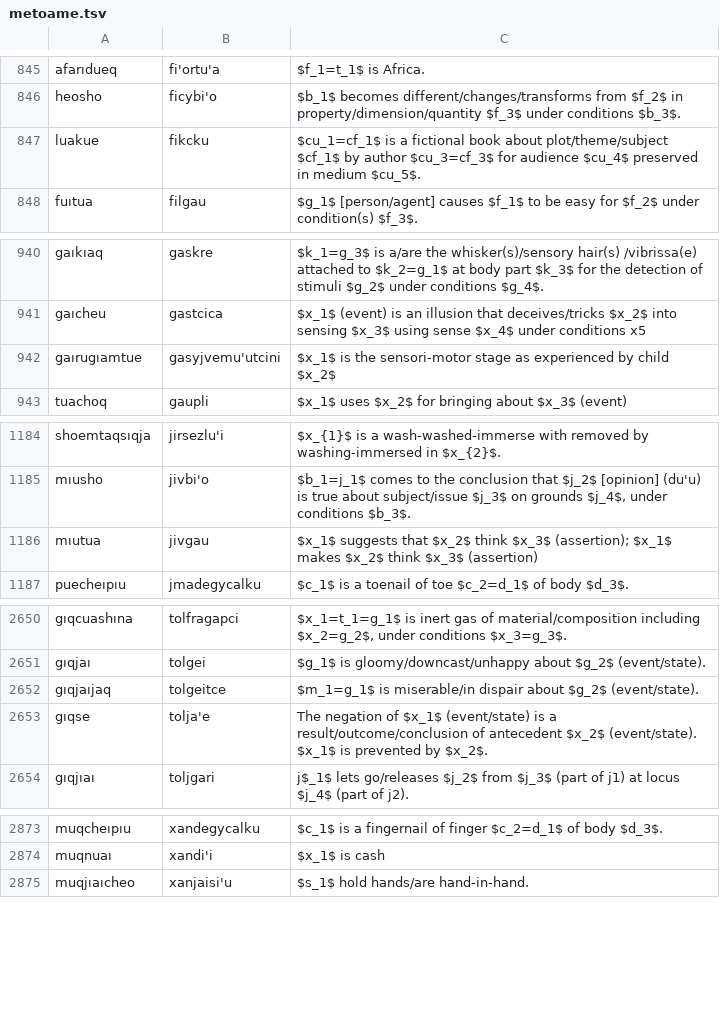
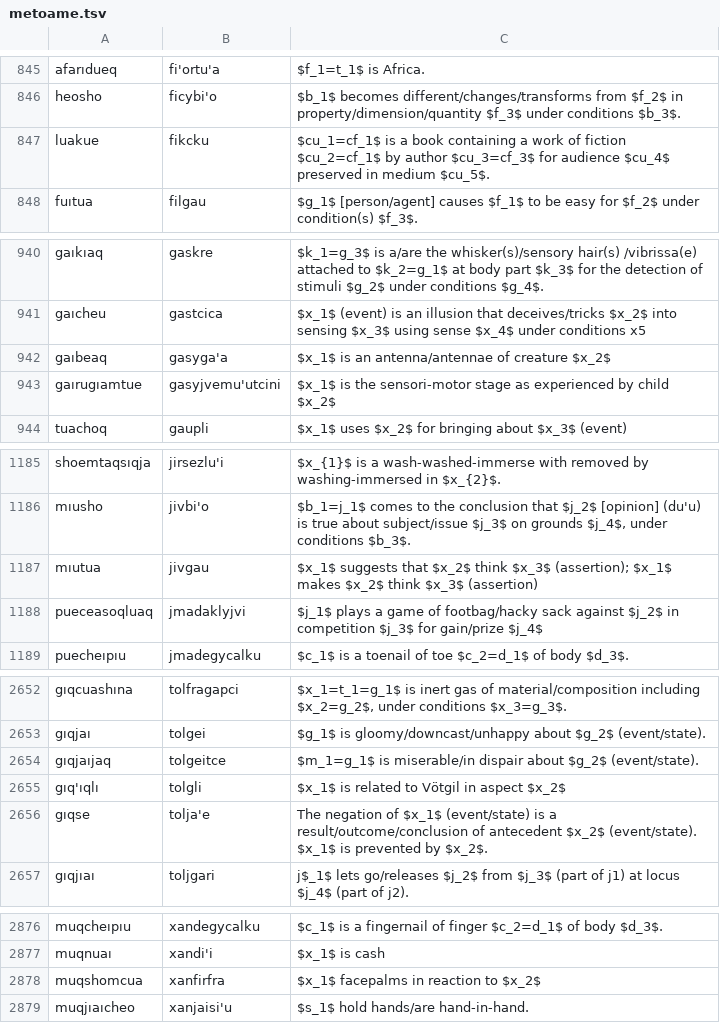
Before and after one commit to mi2ebi/jvoaq, a TSV file: metoame.tsv, drawn as a sheet; only a part is shown, gaps mark what is left out.

```diff
--- a/metoame.tsv
+++ b/metoame.tsv
@@ -846,3 +846,3 @@ afarıdueq	fi'ortu'a	$f_1=t_1$ is Africa.
 heosho	ficybi'o	$b_1$ becomes different/changes/transforms from $f_2$ in property/dimension/quantity $f_3$ under conditions $b_3$.
-luakue	fikcku	$cu_1=cf_1$ is a fictional book about plot/theme/subject $cf_1$ by author $cu_3=cf_3$ for audience $cu_4$ preserved in medium $cu_5$.
+luakue	fikcku	$cu_1=cf_1$ is a book containing a work of fiction $cu_2=cf_1$ by author $cu_3=cf_3$ for audience $cu_4$ preserved in medium $cu_5$.
 fuıtua	filgau	$g_1$ [person/agent] causes $f_1$ to be easy for $f_2$ under condition(s) $f_3$.
@@ -941,2 +941,3 @@ gaıkıaq	gaskre	 $k_1=g_3$ is a/are the whisker(s)/sensory hair(s) /vibrissa(e)
 gaıcheu	gastcica	$x_1$ (event) is an illusion that deceives/tricks $x_2$ into sensing $x_3$ using sense $x_4$ under conditions x5
+gaıbeaq	gasyga'a	$x_1$ is an antenna/antennae of creature $x_2$
 gaırugıamtue	gasyjvemu'utcini	$x_1$ is the sensori-motor stage as experienced by child $x_2$
@@ -1186,2 +1187,3 @@ mıusho	jivbi'o	$b_1=j_1$ comes to the conclusion that $j_2$ [opinion] (du'u) is
 mıutua	jivgau	$x_1$ suggests that $x_2$ think $x_3$ (assertion); $x_1$ makes $x_2$ think $x_3$ (assertion)
+pueceasoqluaq	jmadaklyjvi	$j_1$ plays a game of footbag/hacky sack against $j_2$ in competition $j_3$ for gain/prize $j_4$
 puecheıpıu	jmadegycalku	$c_1$ is a toenail of toe $c_2=d_1$ of body $d_3$.
@@ -2652,2 +2654,3 @@ gıqjaı	tolgei	$g_1$ is gloomy/downcast/unhappy about $g_2$ (event/state).
 gıqjaıjaq	tolgeitce	$m_1=g_1$ is miserable/in dispair about $g_2$ (event/state).
+gıq'ıqlı	tolgli	$x_1$ is related to Vötgil in aspect $x_2$
 gıqse	tolja'e	The negation of $x_1$ (event/state) is a result/outcome/conclusion of antecedent $x_2$ (event/state). $x_1$ is prevented by $x_2$.
@@ -2874,2 +2877,3 @@ muqcheıpıu	xandegycalku	$c_1$ is a fingernail of finger $c_2=d_1$ of body $d_3
 muqnuaı	xandi'i	$x_1$ is cash
+muqshomcua	xanfirfra	$x_1$ facepalms in reaction to $x_2$
 muqjıaıcheo	xanjaisi'u	$s_1$ hold hands/are hand-in-hand.
```
Also changed, not shown: 2 other files.
